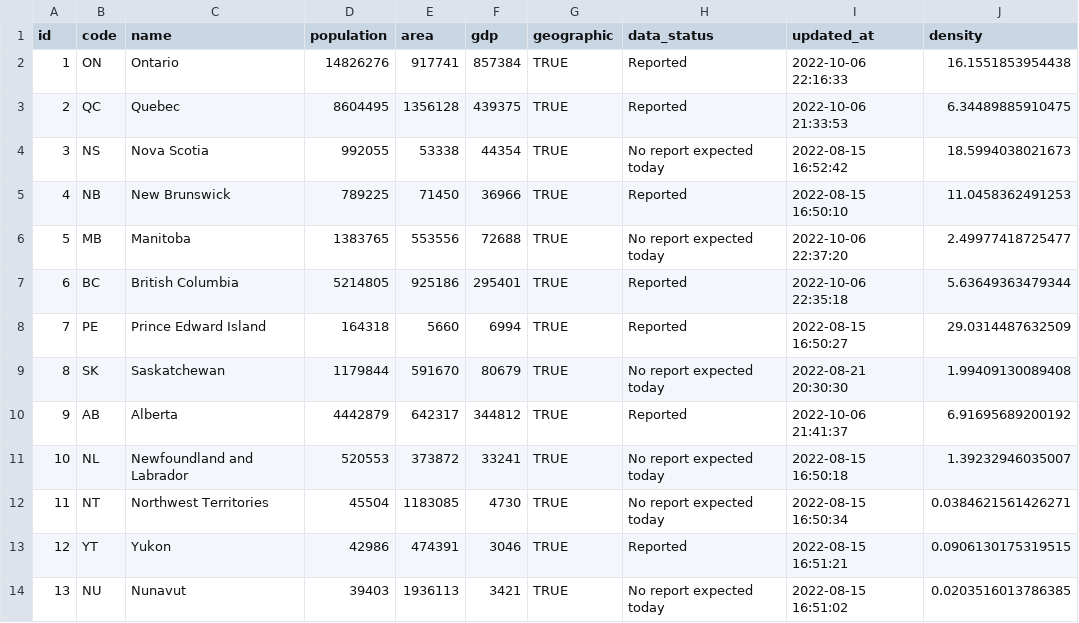
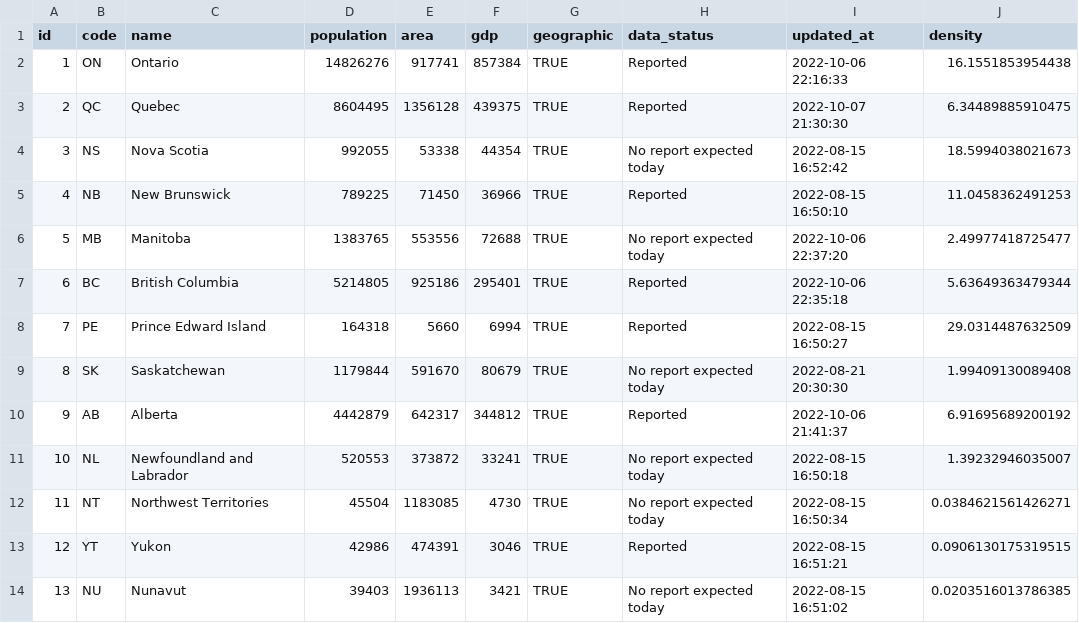
Before and after one commit to taylordunn/canadacoviddata, a CSV file: data-raw/provinces/data.csv, drawn as a sheet.

```diff
--- a/data-raw/provinces/data.csv
+++ b/data-raw/provinces/data.csv
@@ -2,3 +2,3 @@
 1,"ON","Ontario",14826276,917741,857384,TRUE,"Reported","2022-10-06 22:16:33",16.1551853954438
-2,"QC","Quebec",8604495,1356128,439375,TRUE,"Reported","2022-10-06 21:33:53",6.34489885910475
+2,"QC","Quebec",8604495,1356128,439375,TRUE,"Reported","2022-10-07 21:30:30",6.34489885910475
 3,"NS","Nova Scotia",992055,53338,44354,TRUE,"No report expected today","2022-08-15 16:52:42",18.5994038021673
```
Also changed, not shown: 1 other file.
